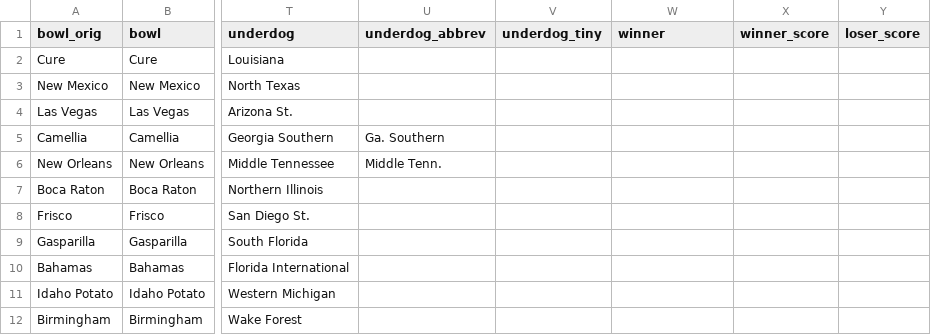
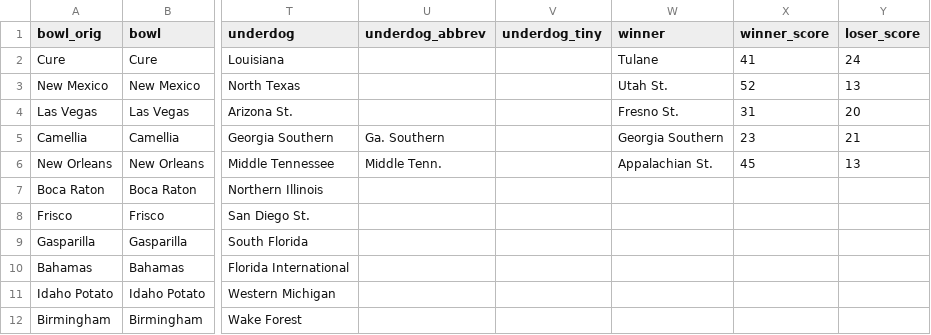
Before and after one commit to rjmorris/bowl_pickem, a TSV file: 2018/data/games.tsv, drawn as a sheet; only a part is shown, gaps mark what is left out; the diff names each change by its address in the sheet, - before the commit and + after, or states it on an @@ line.

Commit message:
Update with results of latest games

```diff
--- a/2018/data/games.tsv
+++ b/2018/data/games.tsv
-W2 (winner): (empty)
+W2 (winner): Tulane
-X2 (winner_score): (empty)
+X2 (winner_score): 41
-Y2 (loser_score): (empty)
+Y2 (loser_score): 24
-W3 (winner): (empty)
+W3 (winner): Utah St.
-X3 (winner_score): (empty)
+X3 (winner_score): 52
-Y3 (loser_score): (empty)
+Y3 (loser_score): 13
-W4 (winner): (empty)
+W4 (winner): Fresno St.
-X4 (winner_score): (empty)
+X4 (winner_score): 31
-Y4 (loser_score): (empty)
+Y4 (loser_score): 20
-W5 (winner): (empty)
+W5 (winner): Georgia Southern
-X5 (winner_score): (empty)
+X5 (winner_score): 23
-Y5 (loser_score): (empty)
+Y5 (loser_score): 21
-W6 (winner): (empty)
+W6 (winner): Appalachian St.
-X6 (winner_score): (empty)
+X6 (winner_score): 45
-Y6 (loser_score): (empty)
+Y6 (loser_score): 13
```
